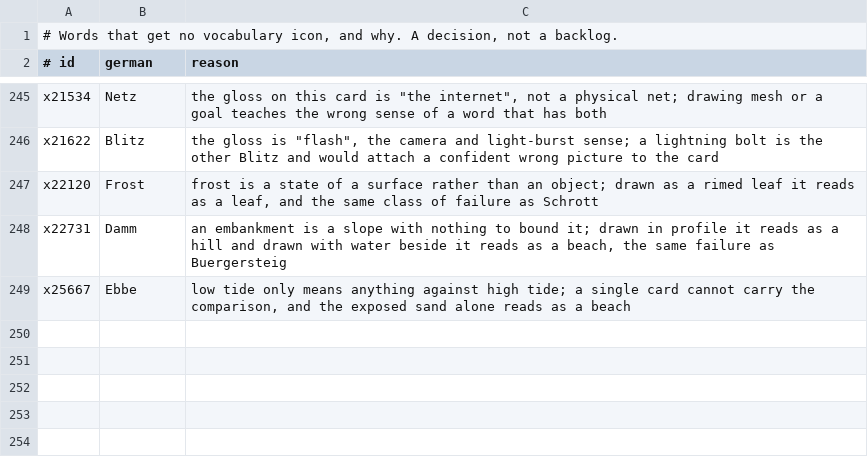
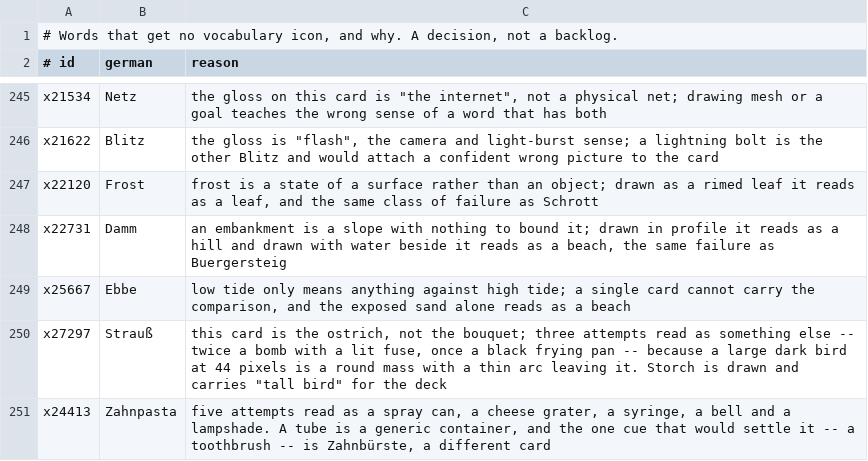
Before and after one commit to Arman10121995/deutsch-garden, a TSV file: tool/vocab_icons_undrawable.tsv, drawn as a sheet; only a part is shown, gaps mark what is left out; the diff names each change by its address in the sheet, - before the commit and + after, or states it on an @@ line.

```diff
--- a/tool/vocab_icons_undrawable.tsv
+++ b/tool/vocab_icons_undrawable.tsv
+row 250: x27297 | Strauß | this card is the ostrich, not the bouquet; three attempts read as something else -- twice a bomb with a lit fuse, once a black frying pan -- because a large dark bird at 44 pixels is a round mass with a thin arc leaving it. Storch is drawn and carries "tall bird" for the deck
+row 251: x24413 | Zahnpasta | five attempts read as a spray can, a cheese grater, a syringe, a bell and a lampshade. A tube is a generic container, and the one cue that would settle it -- a toothbrush -- is Zahnbürste, a different card
```
Also changed, not shown: 40 other files.
